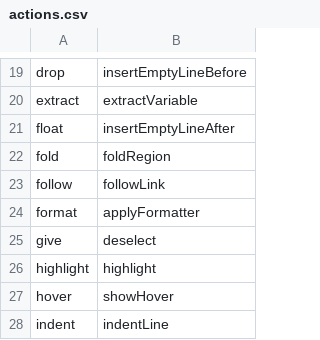
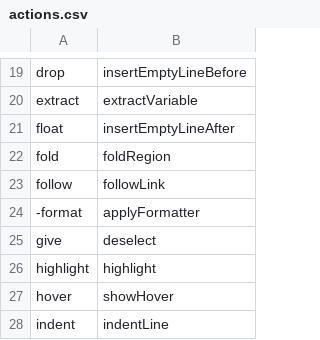
Before and after one commit to chromalchemy/talon, a CSV file: cursorless-settings/actions.csv, drawn as a sheet; only a part is shown, gaps mark what is left out.

Commit message:
disable default cursorless formatter

```diff
--- a/cursorless-settings/actions.csv
+++ b/cursorless-settings/actions.csv
@@ -23,3 +23,3 @@ fold, foldRegion
 follow, followLink
-format, applyFormatter
+-format, applyFormatter
 give, deselect
```
